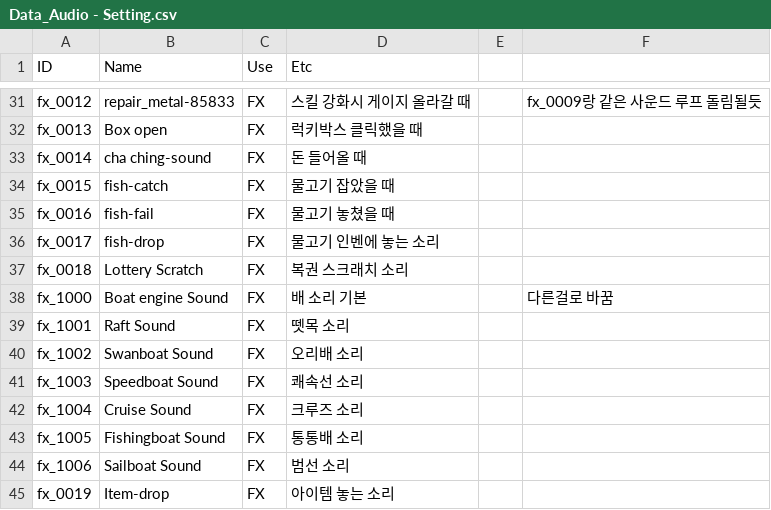
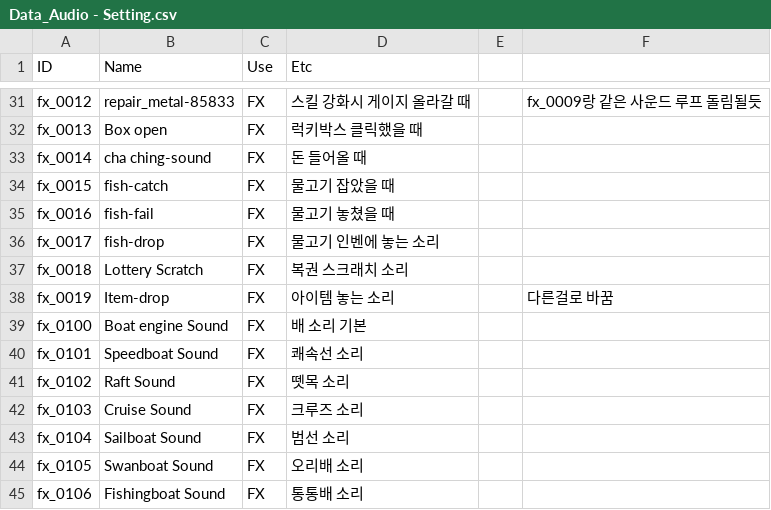
Before and after one commit to nodong91/FishingAssets, a CSV file: 01_Resources/Datas/Data_Json/Data_Audio - Setting.csv, drawn as a sheet; only a part is shown, gaps mark what is left out.

```diff
--- a/01_Resources/Datas/Data_Json/Data_Audio - Setting.csv
+++ b/01_Resources/Datas/Data_Json/Data_Audio - Setting.csv
@@ -37,9 +37,9 @@ fx_0017,fish-drop,FX,물고기 인벤에 놓는 소리,,
 fx_0018,Lottery Scratch,FX,복권 스크래치 소리,,
-fx_1000,Boat engine Sound,FX,배 소리 기본,,다른걸로 바꿈
-fx_1001,Raft Sound,FX,뗏목 소리,,
-fx_1002,Swanboat Sound,FX,오리배 소리,,
-fx_1003,Speedboat Sound,FX,쾌속선 소리,,
-fx_1004,Cruise Sound,FX,크루즈 소리,,
-fx_1005,Fishingboat Sound,FX,통통배 소리,,
-fx_1006,Sailboat Sound,FX,범선 소리,,
-fx_0019,Item-drop,FX,아이템 놓는 소리,,
+fx_0019,Item-drop,FX,아이템 놓는 소리,,다른걸로 바꿈
+fx_0100,Boat engine Sound,FX,배 소리 기본,,
+fx_0101,Speedboat Sound,FX,쾌속선 소리,,
+fx_0102,Raft Sound,FX,뗏목 소리,,
+fx_0103,Cruise Sound,FX,크루즈 소리,,
+fx_0104,Sailboat Sound,FX,범선 소리,,
+fx_0105,Swanboat Sound,FX,오리배 소리,,
+fx_0106,Fishingboat Sound,FX,통통배 소리,,
```
Also changed, not shown: 12 other files.
